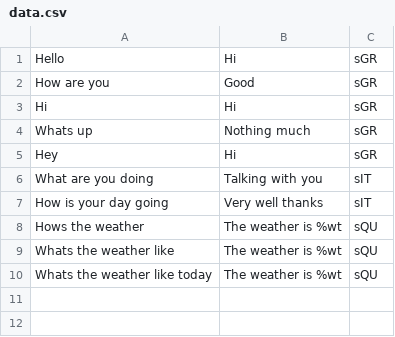
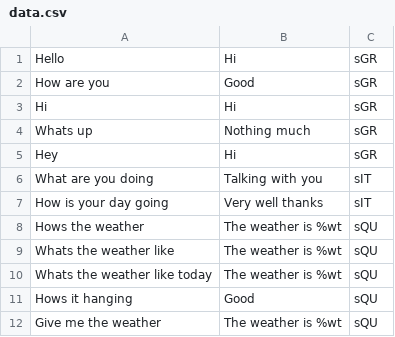
Before and after one commit to Polaron314/netai, a CSV file: data.csv, drawn as a sheet.

```diff
--- a/data.csv
+++ b/data.csv
@@ -10 +10,3 @@ Whats the weather like,The weather is %wt,sQU
 Whats the weather like today,The weather is %wt,sQU
+Hows it hanging,Good,sQU
+Give me the weather,The weather is %wt,sQU
```
Also changed, not shown: 7 other files.
